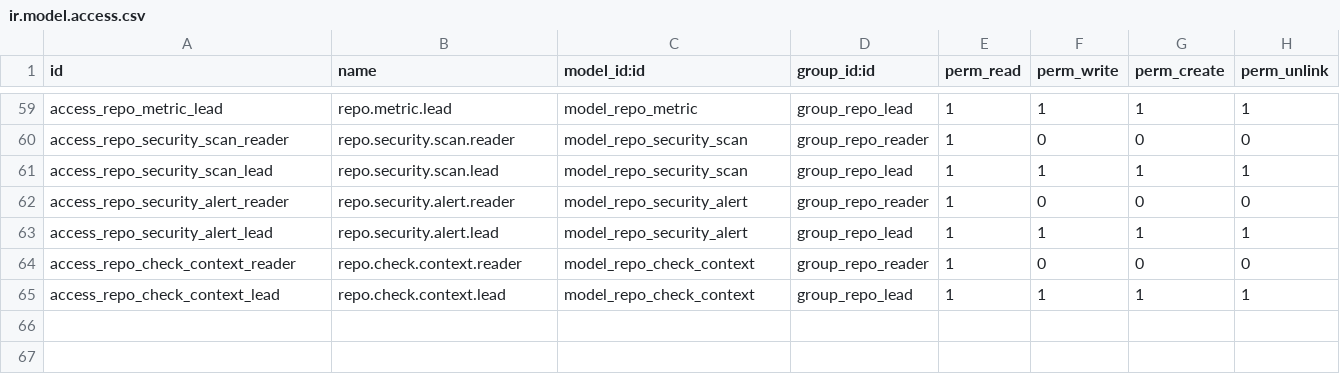
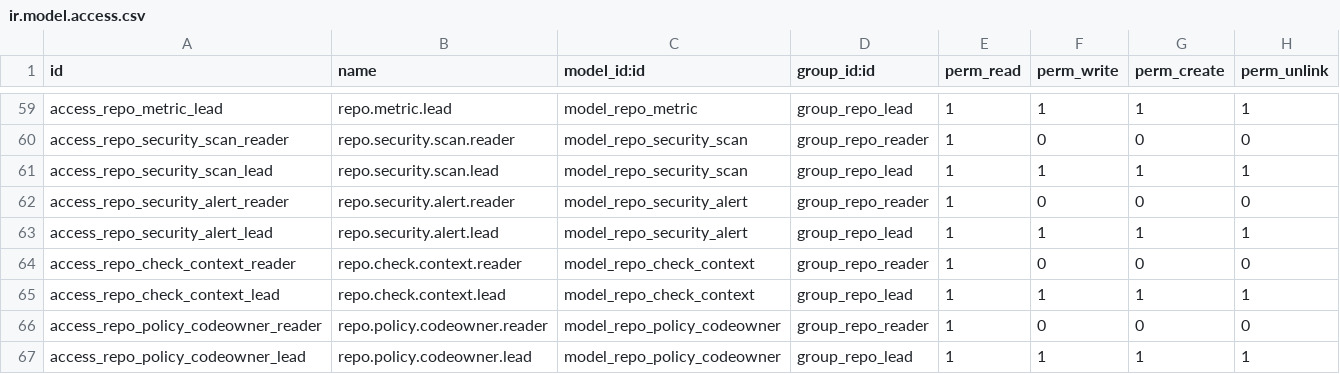
Before and after one commit to primateuy/primate_repo_manager, a CSV file: primate_repo_manager/security/ir.model.access.csv, drawn as a sheet; only a part is shown, gaps mark what is left out.

```diff
--- a/primate_repo_manager/security/ir.model.access.csv
+++ b/primate_repo_manager/security/ir.model.access.csv
@@ -65 +65,3 @@ access_repo_check_context_reader,repo.check.context.reader,model_repo_check_cont
 access_repo_check_context_lead,repo.check.context.lead,model_repo_check_context,group_repo_lead,1,1,1,1
+access_repo_policy_codeowner_reader,repo.policy.codeowner.reader,model_repo_policy_codeowner,group_repo_reader,1,0,0,0
+access_repo_policy_codeowner_lead,repo.policy.codeowner.lead,model_repo_policy_codeowner,group_repo_lead,1,1,1,1
```
Also changed, not shown: 6 other files.
